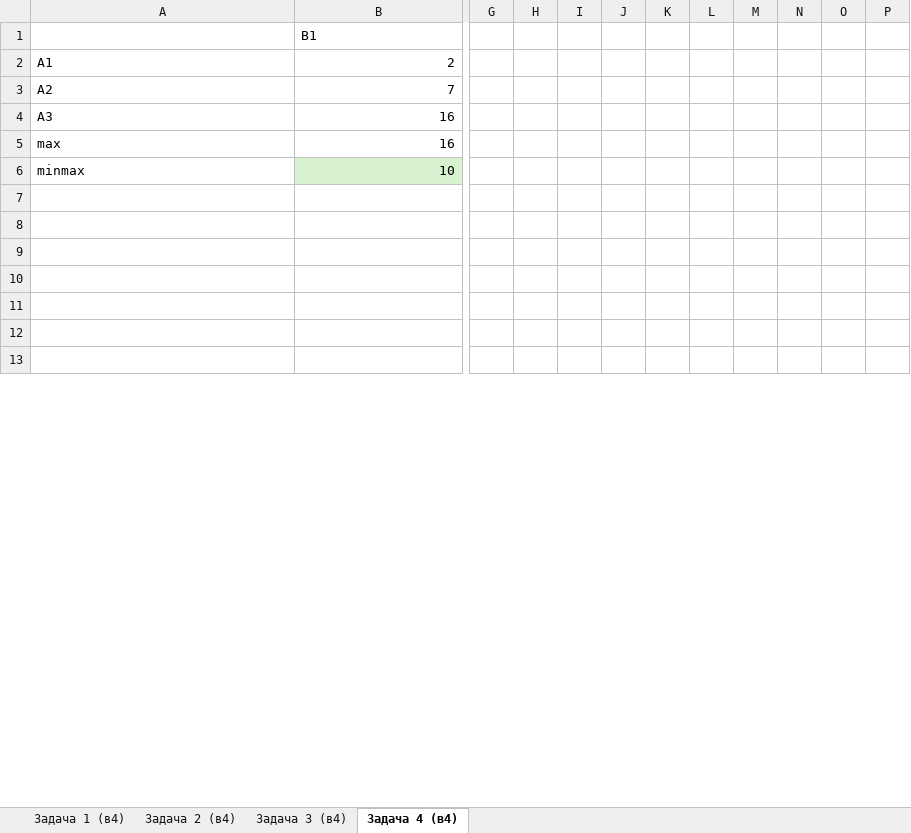
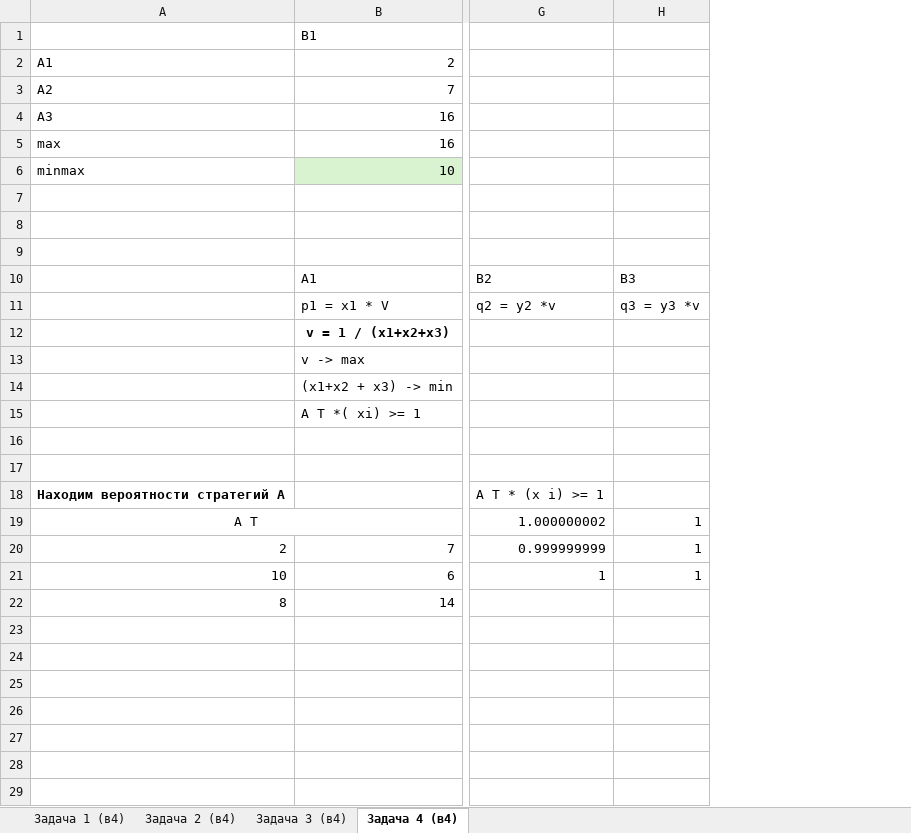
Before and after one commit to valmork/university, an Excel workbook: 3th course/МИЭП/lab8.xlsx, sheet Задача 4 (в4), drawn as a sheet; only a part is shown, gaps mark what is left out; values as stored, in another font and other column widths than the file's, no borders; removed rows and columns are numbered as before the commit, all else as after; rows hold the shown columns only; the diff covers the shown part only; the diff names each change by its address in the sheet, - before the commit and + after, or states it on an @@ line.

Commit message:
savina 8lab

```diff
--- a/3th course/МИЭП/lab8.xlsx (sheet Задача 4 (в4))
+++ b/3th course/МИЭП/lab8.xlsx (sheet Задача 4 (в4))
-column G, empty
-column H, empty
-column I, empty
-column J, empty
-column K, empty
-column L, empty
-column M, empty
-column N, empty
-column O, empty
-column P, empty
+column G, empty
+column H, empty
+row 10:  | A1 | B2 | B3
+row 11:  | p1 = x1 * V | q2 = y2 *v | q3 = y3 *v
+row 12:  | v = 1 / (x1+x2+x3)
+row 13:  | v -> max
+row 14:  | (x1+x2 + x3) -> min
+row 15:  | A T *( xi) >= 1
+row 18: Находим вероятности стратегий А |  | A T * (x i) >= 1
+row 19: A T |  | 1.000000002 | 1
+row 20: 2 | 7 | 0.999999999 | 1
+row 21: 10 | 6 | 1 | 1
+row 22: 8 | 14
+row 24: (empty)
+row 25: (empty)
+row 26: (empty)
+row 27: (empty)
+row 28: (empty)
```
Also changed, not shown: 5 added rows, 22 removed rows, 12 edited cells and cell formats elsewhere in this sheet.
